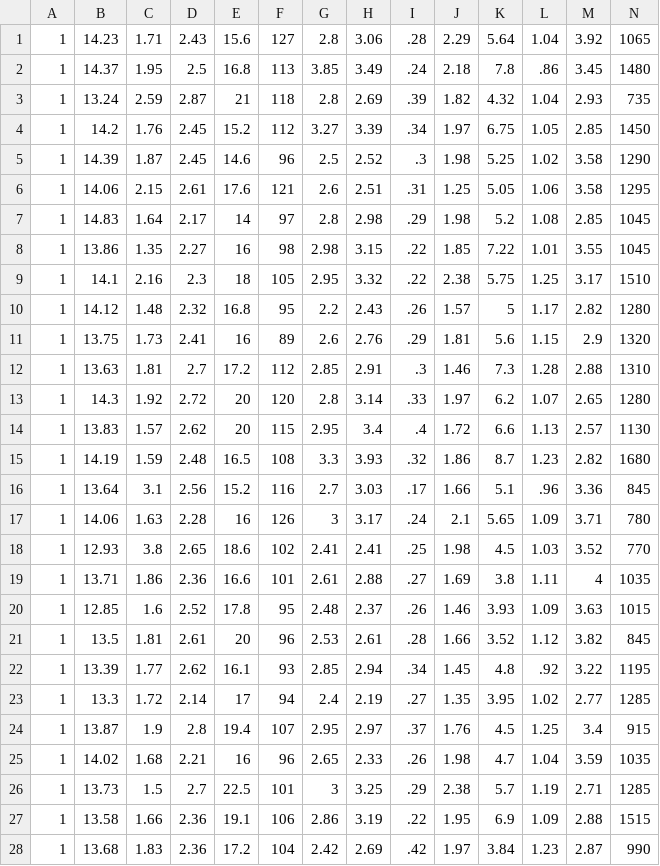
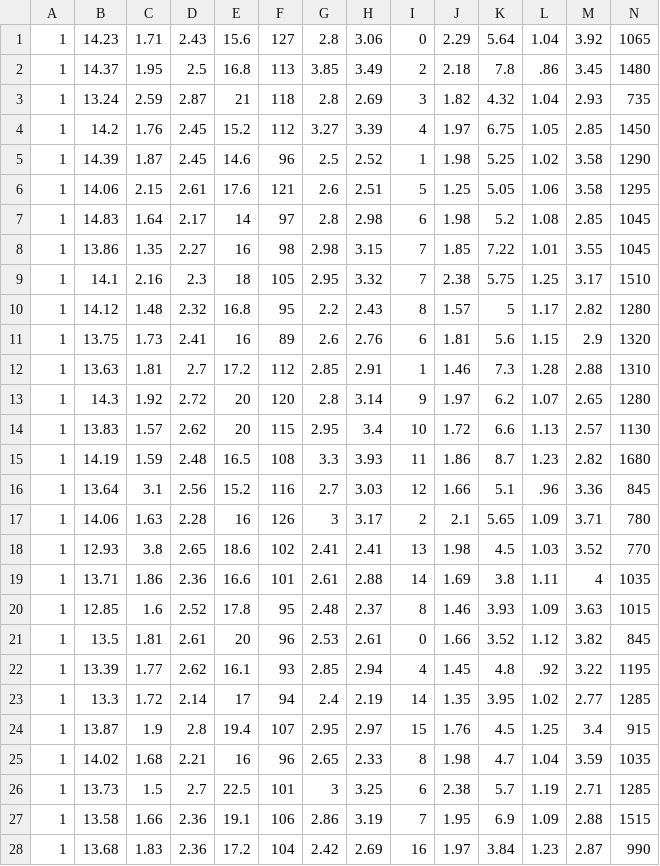
Before and after one commit to femoreti/BCC_PI_5, a CSV file: Normalizer/Normalizer/Raw Data/Wine/output/wine.csv, drawn as a sheet; only a part is shown; the diff covers the shown part only.

```diff
--- a/Normalizer/Normalizer/Raw Data/Wine/output/wine.csv
+++ b/Normalizer/Normalizer/Raw Data/Wine/output/wine.csv
@@ -1,28 +1,28 @@
-1,14.23,1.71,2.43,15.6,127,2.8,3.06,.28,2.29,5.64,1.04,3.92,1065
-1,14.37,1.95,2.5,16.8,113,3.85,3.49,.24,2.18,7.8,.86,3.45,1480
-1,13.24,2.59,2.87,21,118,2.8,2.69,.39,1.82,4.32,1.04,2.93,735
-1,14.2,1.76,2.45,15.2,112,3.27,3.39,.34,1.97,6.75,1.05,2.85,1450
-1,14.39,1.87,2.45,14.6,96,2.5,2.52,.3,1.98,5.25,1.02,3.58,1290
-1,14.06,2.15,2.61,17.6,121,2.6,2.51,.31,1.25,5.05,1.06,3.58,1295
-1,14.83,1.64,2.17,14,97,2.8,2.98,.29,1.98,5.2,1.08,2.85,1045
-1,13.86,1.35,2.27,16,98,2.98,3.15,.22,1.85,7.22,1.01,3.55,1045
-1,14.1,2.16,2.3,18,105,2.95,3.32,.22,2.38,5.75,1.25,3.17,1510
-1,14.12,1.48,2.32,16.8,95,2.2,2.43,.26,1.57,5,1.17,2.82,1280
-1,13.75,1.73,2.41,16,89,2.6,2.76,.29,1.81,5.6,1.15,2.9,1320
-1,13.63,1.81,2.7,17.2,112,2.85,2.91,.3,1.46,7.3,1.28,2.88,1310
-1,14.3,1.92,2.72,20,120,2.8,3.14,.33,1.97,6.2,1.07,2.65,1280
-1,13.83,1.57,2.62,20,115,2.95,3.4,.4,1.72,6.6,1.13,2.57,1130
-1,14.19,1.59,2.48,16.5,108,3.3,3.93,.32,1.86,8.7,1.23,2.82,1680
-1,13.64,3.1,2.56,15.2,116,2.7,3.03,.17,1.66,5.1,.96,3.36,845
-1,14.06,1.63,2.28,16,126,3,3.17,.24,2.1,5.65,1.09,3.71,780
-1,12.93,3.8,2.65,18.6,102,2.41,2.41,.25,1.98,4.5,1.03,3.52,770
-1,13.71,1.86,2.36,16.6,101,2.61,2.88,.27,1.69,3.8,1.11,4,1035
-1,12.85,1.6,2.52,17.8,95,2.48,2.37,.26,1.46,3.93,1.09,3.63,1015
-1,13.5,1.81,2.61,20,96,2.53,2.61,.28,1.66,3.52,1.12,3.82,845
-1,13.39,1.77,2.62,16.1,93,2.85,2.94,.34,1.45,4.8,.92,3.22,1195
-1,13.3,1.72,2.14,17,94,2.4,2.19,.27,1.35,3.95,1.02,2.77,1285
-1,13.87,1.9,2.8,19.4,107,2.95,2.97,.37,1.76,4.5,1.25,3.4,915
-1,14.02,1.68,2.21,16,96,2.65,2.33,.26,1.98,4.7,1.04,3.59,1035
-1,13.73,1.5,2.7,22.5,101,3,3.25,.29,2.38,5.7,1.19,2.71,1285
-1,13.58,1.66,2.36,19.1,106,2.86,3.19,.22,1.95,6.9,1.09,2.88,1515
-1,13.68,1.83,2.36,17.2,104,2.42,2.69,.42,1.97,3.84,1.23,2.87,990
+1,14.23,1.71,2.43,15.6,127,2.8,3.06,0,2.29,5.64,1.04,3.92,1065
+1,14.37,1.95,2.5,16.8,113,3.85,3.49,2,2.18,7.8,.86,3.45,1480
+1,13.24,2.59,2.87,21,118,2.8,2.69,3,1.82,4.32,1.04,2.93,735
+1,14.2,1.76,2.45,15.2,112,3.27,3.39,4,1.97,6.75,1.05,2.85,1450
+1,14.39,1.87,2.45,14.6,96,2.5,2.52,1,1.98,5.25,1.02,3.58,1290
+1,14.06,2.15,2.61,17.6,121,2.6,2.51,5,1.25,5.05,1.06,3.58,1295
+1,14.83,1.64,2.17,14,97,2.8,2.98,6,1.98,5.2,1.08,2.85,1045
+1,13.86,1.35,2.27,16,98,2.98,3.15,7,1.85,7.22,1.01,3.55,1045
+1,14.1,2.16,2.3,18,105,2.95,3.32,7,2.38,5.75,1.25,3.17,1510
+1,14.12,1.48,2.32,16.8,95,2.2,2.43,8,1.57,5,1.17,2.82,1280
+1,13.75,1.73,2.41,16,89,2.6,2.76,6,1.81,5.6,1.15,2.9,1320
+1,13.63,1.81,2.7,17.2,112,2.85,2.91,1,1.46,7.3,1.28,2.88,1310
+1,14.3,1.92,2.72,20,120,2.8,3.14,9,1.97,6.2,1.07,2.65,1280
+1,13.83,1.57,2.62,20,115,2.95,3.4,10,1.72,6.6,1.13,2.57,1130
+1,14.19,1.59,2.48,16.5,108,3.3,3.93,11,1.86,8.7,1.23,2.82,1680
+1,13.64,3.1,2.56,15.2,116,2.7,3.03,12,1.66,5.1,.96,3.36,845
+1,14.06,1.63,2.28,16,126,3,3.17,2,2.1,5.65,1.09,3.71,780
+1,12.93,3.8,2.65,18.6,102,2.41,2.41,13,1.98,4.5,1.03,3.52,770
+1,13.71,1.86,2.36,16.6,101,2.61,2.88,14,1.69,3.8,1.11,4,1035
+1,12.85,1.6,2.52,17.8,95,2.48,2.37,8,1.46,3.93,1.09,3.63,1015
+1,13.5,1.81,2.61,20,96,2.53,2.61,0,1.66,3.52,1.12,3.82,845
+1,13.39,1.77,2.62,16.1,93,2.85,2.94,4,1.45,4.8,.92,3.22,1195
+1,13.3,1.72,2.14,17,94,2.4,2.19,14,1.35,3.95,1.02,2.77,1285
+1,13.87,1.9,2.8,19.4,107,2.95,2.97,15,1.76,4.5,1.25,3.4,915
+1,14.02,1.68,2.21,16,96,2.65,2.33,8,1.98,4.7,1.04,3.59,1035
+1,13.73,1.5,2.7,22.5,101,3,3.25,6,2.38,5.7,1.19,2.71,1285
+1,13.58,1.66,2.36,19.1,106,2.86,3.19,7,1.95,6.9,1.09,2.88,1515
+1,13.68,1.83,2.36,17.2,104,2.42,2.69,16,1.97,3.84,1.23,2.87,990
```
Also changed, not shown: 108 edited cells elsewhere in this file, Normalizer/Normalizer/Raw Data/Abalone/output/abalone.csv, Normalizer/Normalizer/Raw Data/Breast cancer/output/wdbc.csv, 30 other files.
